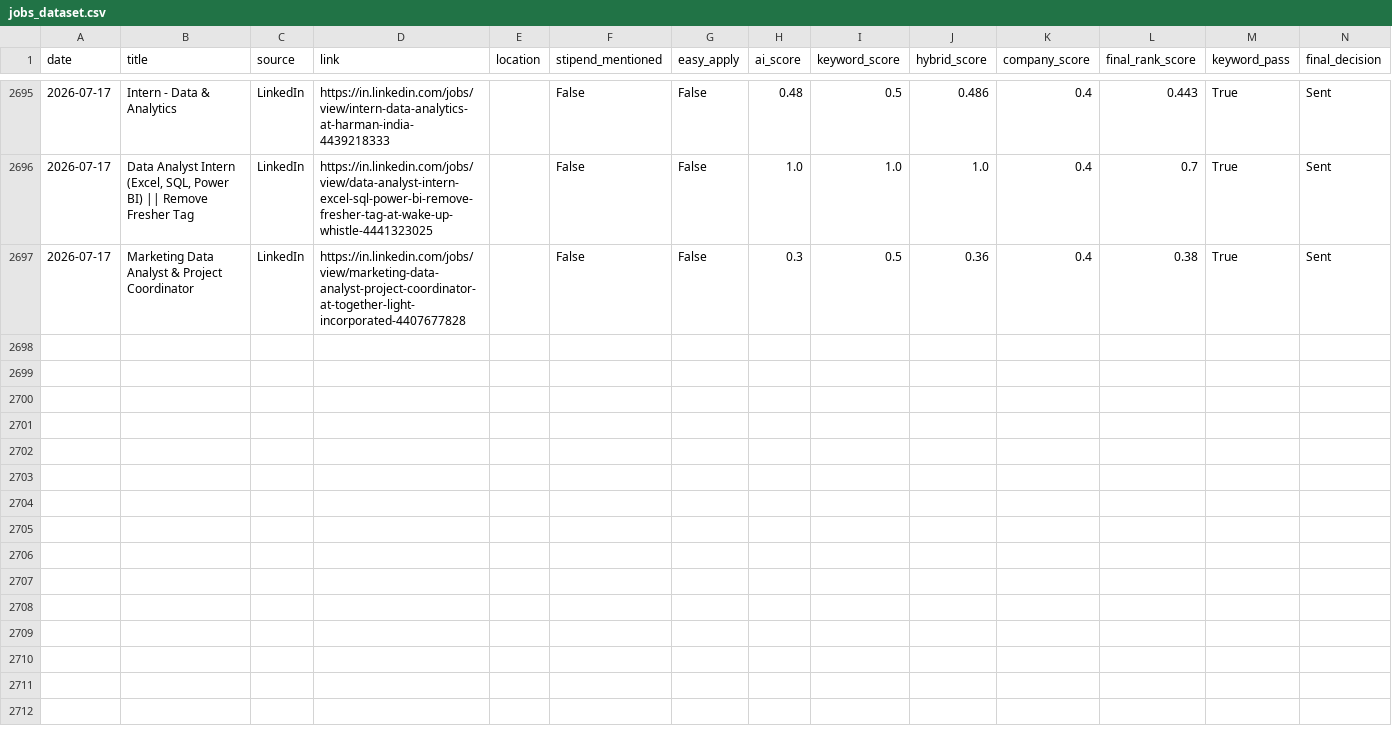
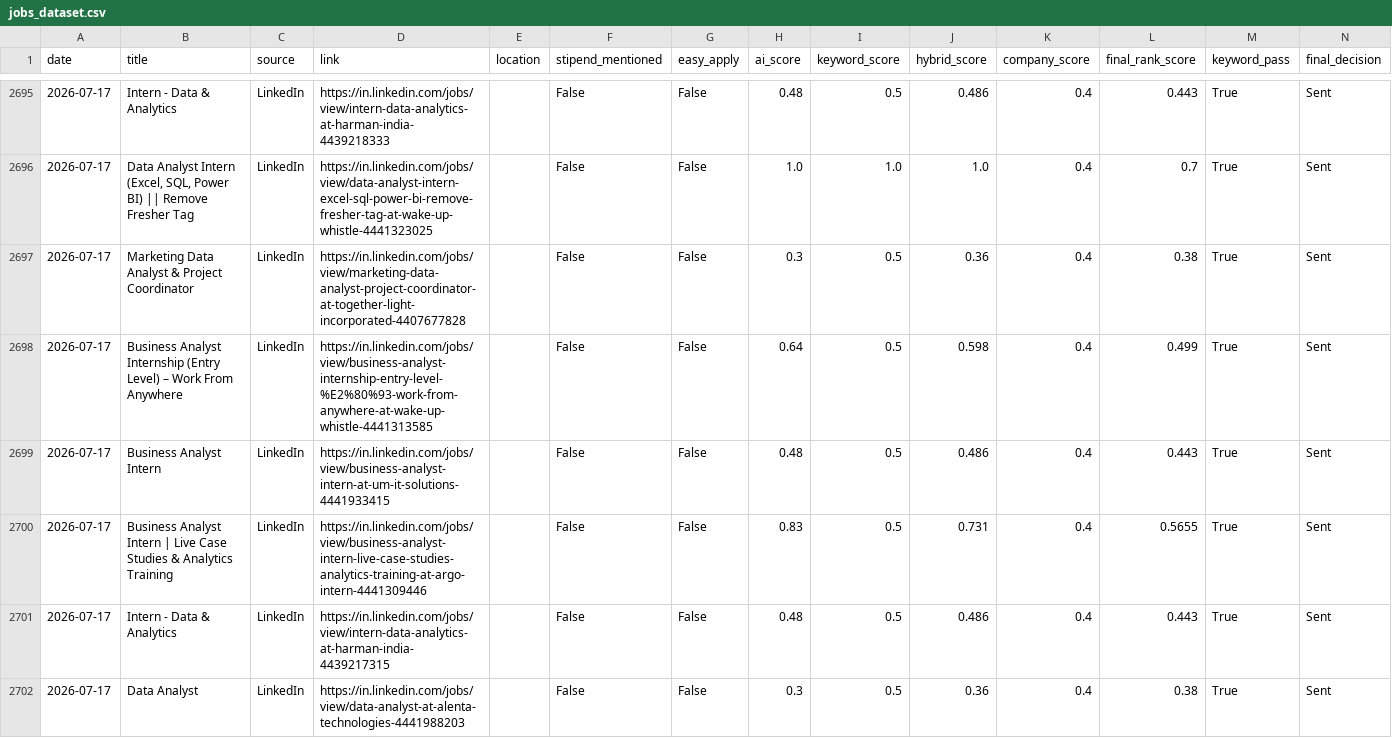
Before and after one commit to darshanmali99/ai-job-agent, a CSV file: jobs_dataset.csv, drawn as a sheet; only a part is shown, gaps mark what is left out.

```diff
--- a/jobs_dataset.csv
+++ b/jobs_dataset.csv
@@ -2697 +2697,6 @@ date,title,source,link,location,stipend_mentioned,easy_apply,ai_score,keyword_sc
 2026-07-17,Marketing Data Analyst & Project Coordinator,LinkedIn,https://in.linkedin.com/jobs/view/marketing-data-analyst-project-coordinator-at-together-light-incorporated-4407677828,,False,False,0.3,0.5,0.36,0.4,0.38,True,Sent
+2026-07-17,Business Analyst Internship (Entry Level) – Work From Anywhere,LinkedIn,https://in.linkedin.com/jobs/view/business-analyst-internship-entry-level-%E2%80%93-work-from-anywhere-at-wake-up-whistle-4441313585,,False,False,0.64,0.5,0.598,0.4,0.499,True,Sent
+2026-07-17,Business Analyst Intern,LinkedIn,https://in.linkedin.com/jobs/view/business-analyst-intern-at-um-it-solutions-4441933415,,False,False,0.48,0.5,0.486,0.4,0.443,True,Sent
+2026-07-17,Business Analyst Intern | Live Case Studies & Analytics Training,LinkedIn,https://in.linkedin.com/jobs/view/business-analyst-intern-live-case-studies-analytics-training-at-argo-intern-4441309446,,False,False,0.83,0.5,0.731,0.4,0.5655,True,Sent
+2026-07-17,Intern - Data & Analytics,LinkedIn,https://in.linkedin.com/jobs/view/intern-data-analytics-at-harman-india-4439217315,,False,False,0.48,0.5,0.486,0.4,0.443,True,Sent
+2026-07-17,Data Analyst,LinkedIn,https://in.linkedin.com/jobs/view/data-analyst-at-alenta-technologies-4441988203,,False,False,0.3,0.5,0.36,0.4,0.38,True,Sent
```
Also changed, not shown: 1 other file.
